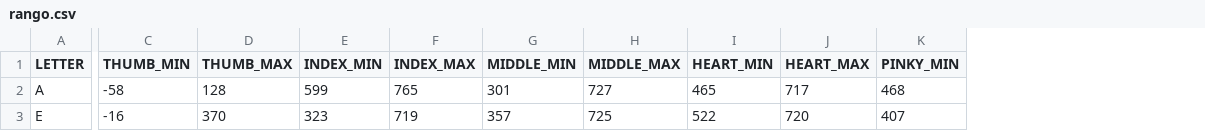
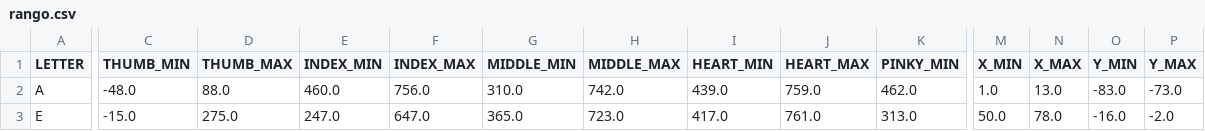
Before and after one commit to FlorenciaCisterna/proyecto_de_cuarto, a CSV file: parameters/rango.csv, drawn as a sheet; only a part is shown, gaps mark what is left out; the diff covers the shown part only; the diff names each change by its address in the sheet, - before the commit and + after, or states it on an @@ line.

```diff
--- a/parameters/rango.csv
+++ b/parameters/rango.csv
+column M (X_MIN), rows 2-3: 1.0 | 50.0
+column N (X_MAX), rows 2-3: 13.0 | 78.0
+column O (Y_MIN), rows 2-3: -83.0 | -16.0
+column P (Y_MAX), rows 2-3: -73.0 | -2.0
-C2 (THUMB_MIN): -58
+C2 (THUMB_MIN): -48.0
-D2 (THUMB_MAX): 128
+D2 (THUMB_MAX): 88.0
-E2 (INDEX_MIN): 599
+E2 (INDEX_MIN): 460.0
-F2 (INDEX_MAX): 765
+F2 (INDEX_MAX): 756.0
-G2 (MIDDLE_MIN): 301
+G2 (MIDDLE_MIN): 310.0
-H2 (MIDDLE_MAX): 727
+H2 (MIDDLE_MAX): 742.0
-I2 (HEART_MIN): 465
+I2 (HEART_MIN): 439.0
-J2 (HEART_MAX): 717
+J2 (HEART_MAX): 759.0
-K2 (PINKY_MIN): 468
+K2 (PINKY_MIN): 462.0
-C3 (THUMB_MIN): -16
+C3 (THUMB_MIN): -15.0
-D3 (THUMB_MAX): 370
+D3 (THUMB_MAX): 275.0
-E3 (INDEX_MIN): 323
+E3 (INDEX_MIN): 247.0
-F3 (INDEX_MAX): 719
+F3 (INDEX_MAX): 647.0
-G3 (MIDDLE_MIN): 357
+G3 (MIDDLE_MIN): 365.0
-H3 (MIDDLE_MAX): 725
+H3 (MIDDLE_MAX): 723.0
-I3 (HEART_MIN): 522
+I3 (HEART_MIN): 417.0
-J3 (HEART_MAX): 720
+J3 (HEART_MAX): 761.0
-K3 (PINKY_MIN): 407
+K3 (PINKY_MIN): 313.0
```
Also changed, not shown: 32 edited cells elsewhere in this file, parameters/A.csv, parameters/E.csv, 10 other files.
